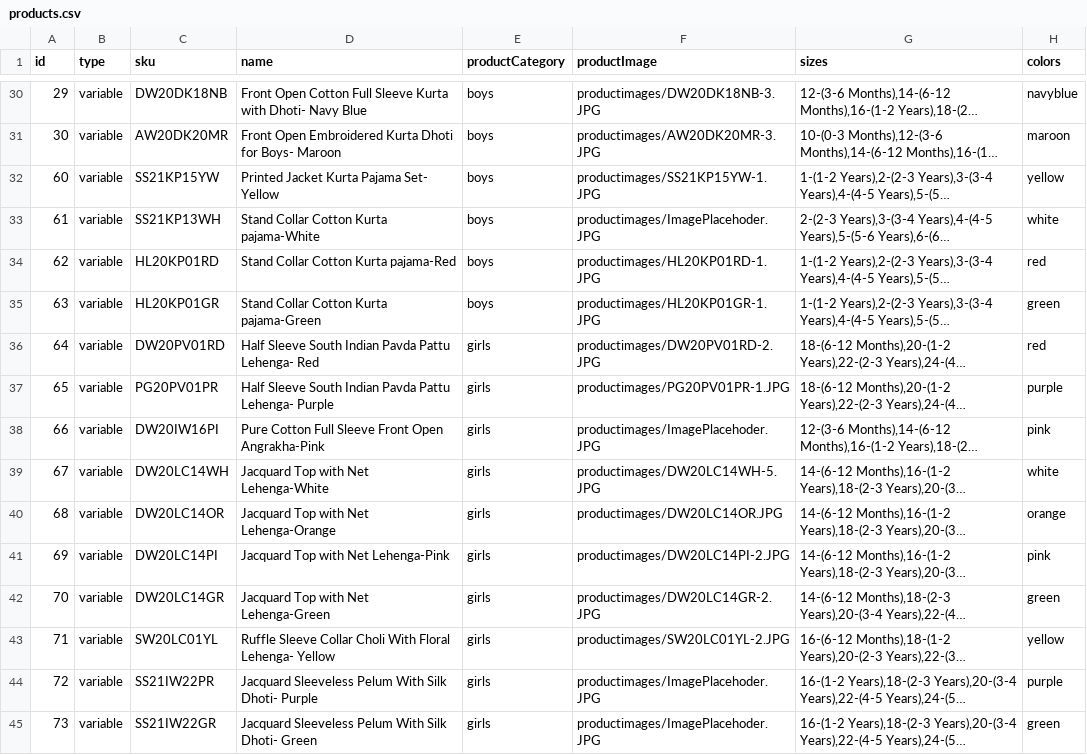
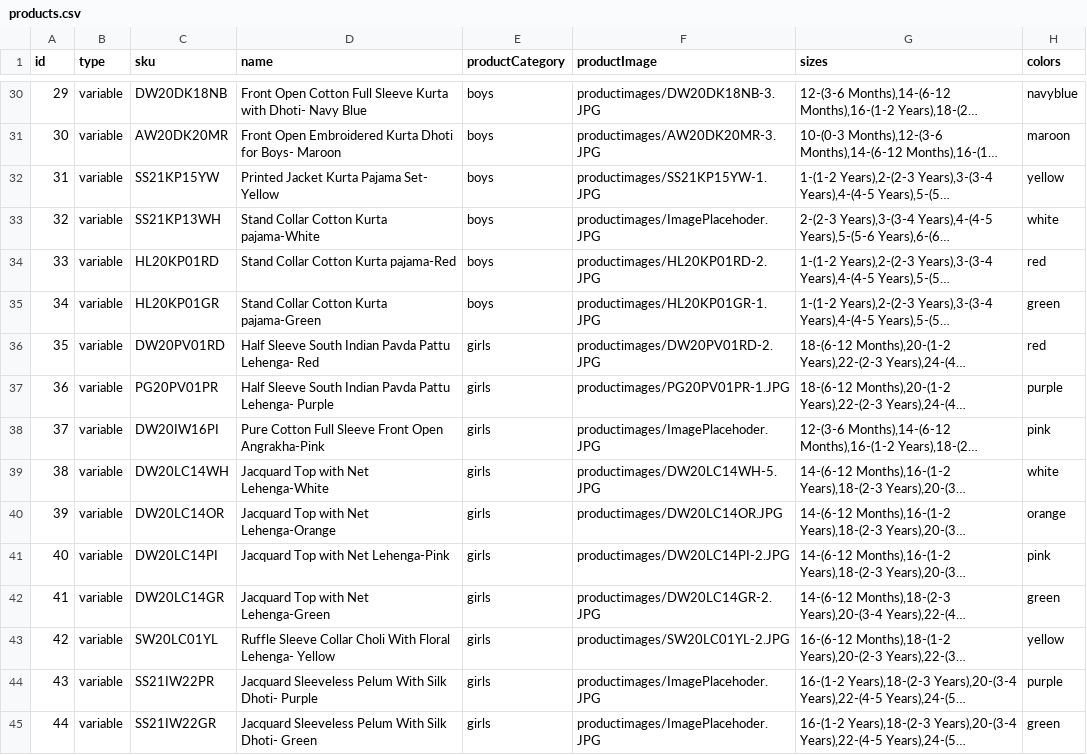
Before and after one commit to vish448/bnbca, a CSV file: src/content/products/products.csv, drawn as a sheet; only a part is shown, gaps mark what is left out; long unchanged cells end in …; the diff covers the shown part only; the diff names each change by its address in the sheet, - before the commit and + after, or states it on an @@ line.

```diff
--- a/src/content/products/products.csv
+++ b/src/content/products/products.csv
-A32 (id): 60
+A32 (id): 31
-A33 (id): 61
+A33 (id): 32
-A34 (id): 62
+A34 (id): 33
-F34 (productImage): productimages/HL20KP01RD-1.JPG
+F34 (productImage): productimages/HL20KP01RD-2.JPG
-A35 (id): 63
+A35 (id): 34
-A36 (id): 64
+A36 (id): 35
-A37 (id): 65
+A37 (id): 36
-A38 (id): 66
+A38 (id): 37
-A39 (id): 67
+A39 (id): 38
-A40 (id): 68
+A40 (id): 39
-A41 (id): 69
+A41 (id): 40
-A42 (id): 70
+A42 (id): 41
-A43 (id): 71
+A43 (id): 42
-A44 (id): 72
+A44 (id): 43
-A45 (id): 73
+A45 (id): 44
```
Also changed, not shown: 25 edited cells elsewhere in this file, 14 other files.
